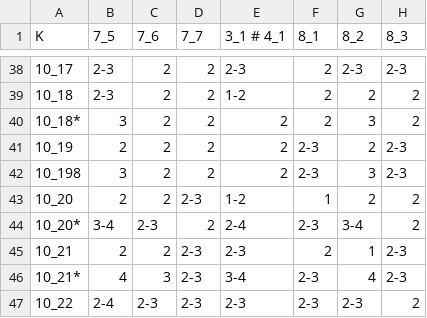
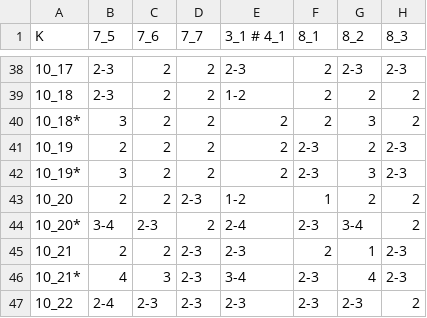
Before and after one commit to designbynumbers/plcurve, a TSV file: data/distances/table_15.tsv, drawn as a sheet; only a part is shown, gaps mark what is left out; the diff names each change by its address in the sheet, - before the commit and + after, or states it on an @@ line.

Commit message:
a 10_19* was incorrectly 10_198. push new data table

```diff
--- a/data/distances/table_15.tsv
+++ b/data/distances/table_15.tsv
-A42 (K): 10_198
+A42 (K): 10_19*
```
